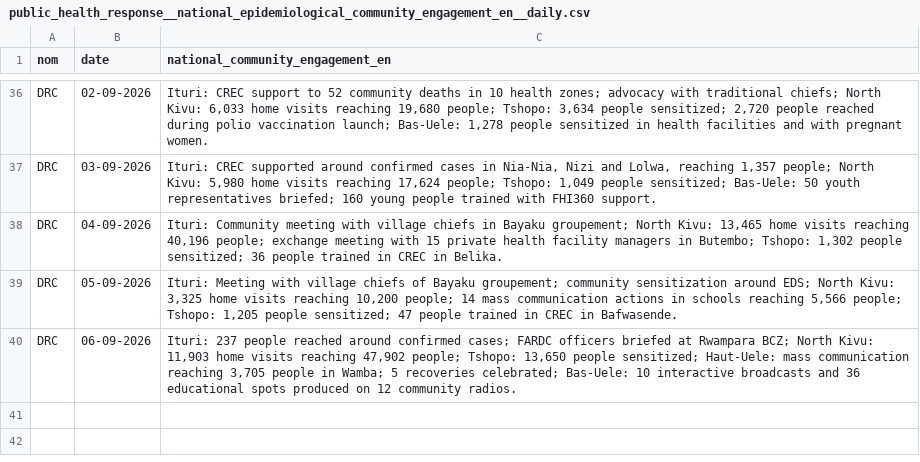
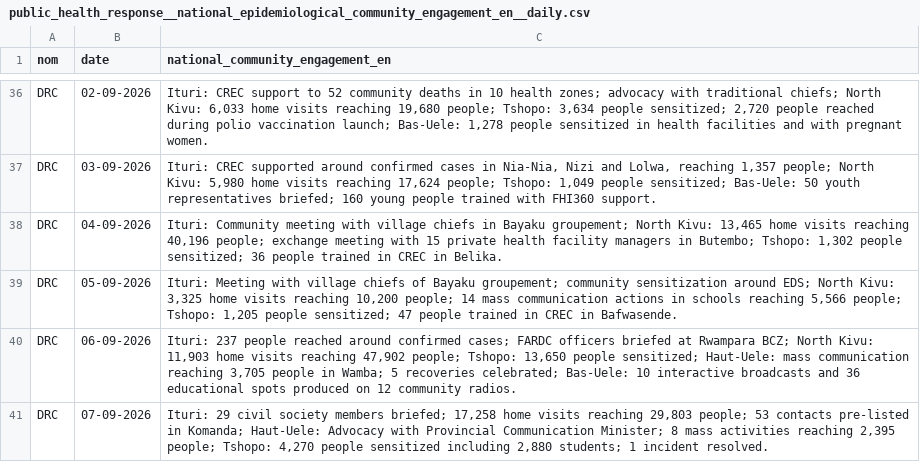
Before and after one commit to INRB-UMIE/BDBV2026-Data, a CSV file: data/public_health_response/processed/public_health_response__national_epidemiological_community_engagement_en__daily.csv, drawn as a sheet; only a part is shown, gaps mark what is left out.

```diff
--- a/data/public_health_response/processed/public_health_response__national_epidemiological_community_engagement_en__daily.csv
+++ b/data/public_health_response/processed/public_health_response__national_epidemiological_community_engagement_en__daily.csv
@@ -40 +40,2 @@ DRC,05-09-2026,"Ituri: Meeting with village chiefs of Bayaku groupement; communi
 DRC,06-09-2026,"Ituri: 237 people reached around confirmed cases; FARDC officers briefed at Rwampara BCZ; North Kivu: 11,903 home visits reaching 47,902 people; Tshopo: 13,650 people sensitized; Haut-Uele: mass communication reaching 3,705 people in Wamba; 5 recoveries celebrated; Bas-Uele: 10 interactive broadcasts and 36 educational spots produced on 12 community radios."
+DRC,07-09-2026,"Ituri: 29 civil society members briefed; 17,258 home visits reaching 29,803 people; 53 contacts pre-listed in Komanda; Haut-Uele: Advocacy with Provincial Communication Minister; 8 mass activities reaching 2,395 people; Tshopo: 4,270 people sensitized including 2,880 students; 1 incident resolved."
```
Also changed, not shown: data/insp_sitrep/processed/insp_sitrep__cumulative_confirmed_cases__daily.csv, data/insp_sitrep/processed/insp_sitrep__cumulative_confirmed_deaths__daily.csv, 25 other files.
